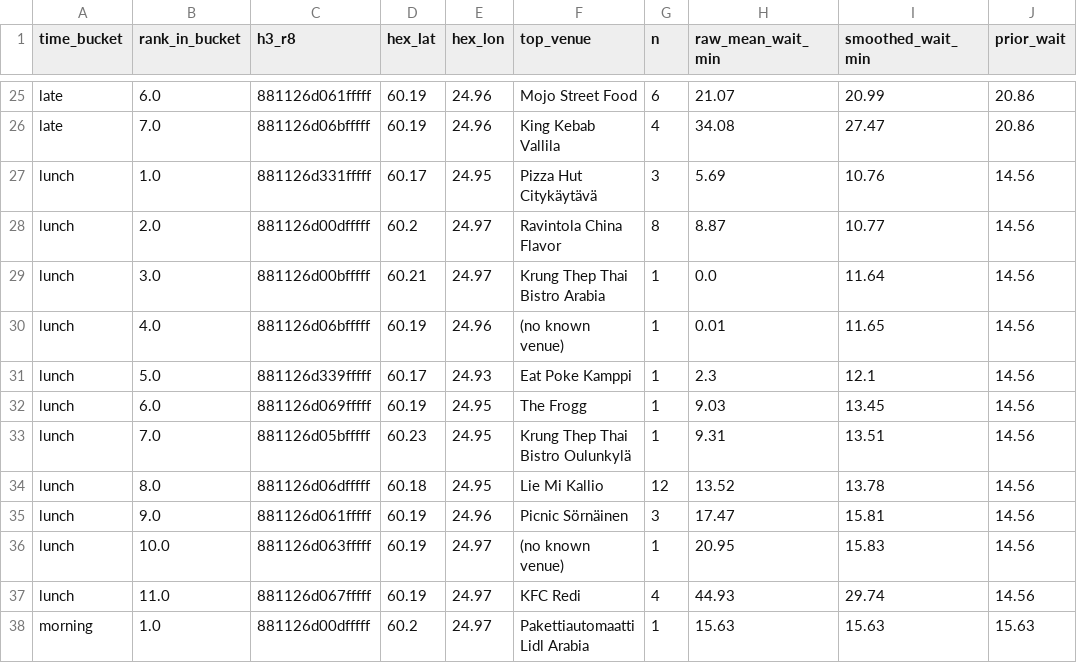
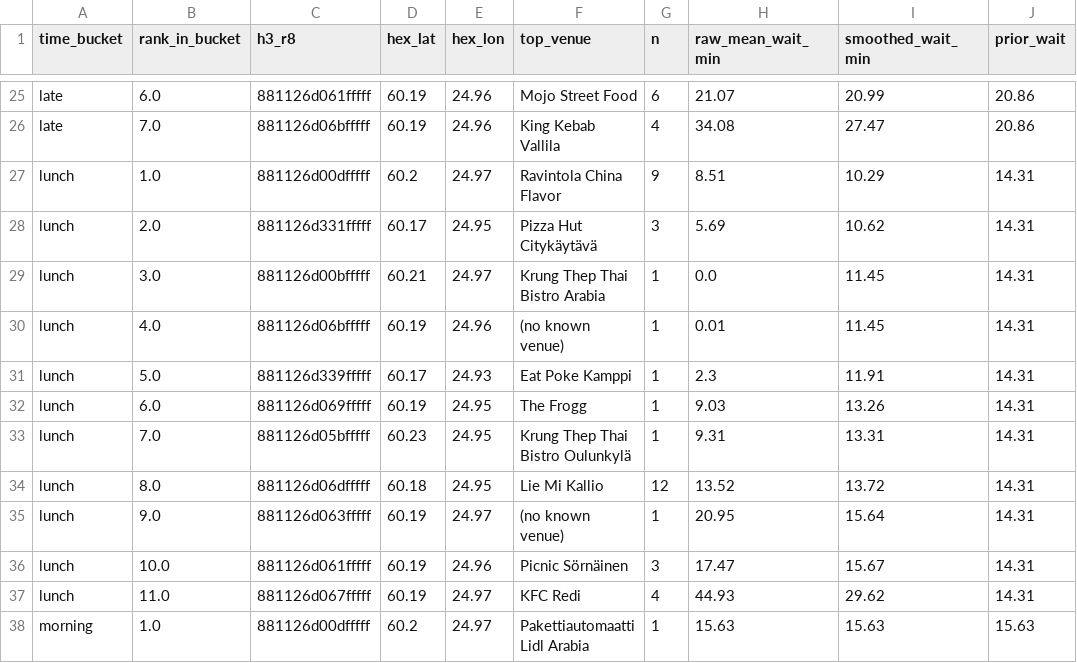
Before and after one commit to mdrifathahamed/spotorders, a CSV file: data/sample/spot_ranking.csv, drawn as a sheet; only a part is shown, gaps mark what is left out.

```diff
--- a/data/sample/spot_ranking.csv
+++ b/data/sample/spot_ranking.csv
@@ -26,13 +26,13 @@ late,6.0,881126d061fffff,60.19,24.96,Mojo Street Food,6,21.07,20.99,20.86
 late,7.0,881126d06bfffff,60.19,24.96,King Kebab Vallila,4,34.08,27.47,20.86
-lunch,1.0,881126d331fffff,60.17,24.95,Pizza Hut Citykäytävä,3,5.69,10.76,14.56
-lunch,2.0,881126d00dfffff,60.2,24.97,Ravintola China Flavor,8,8.87,10.77,14.56
-lunch,3.0,881126d00bfffff,60.21,24.97,Krung Thep Thai Bistro Arabia,1,0.0,11.64,14.56
-lunch,4.0,881126d06bfffff,60.19,24.96,(no known venue),1,0.01,11.65,14.56
-lunch,5.0,881126d339fffff,60.17,24.93,Eat Poke Kamppi,1,2.3,12.1,14.56
-lunch,6.0,881126d069fffff,60.19,24.95,The Frogg,1,9.03,13.45,14.56
-lunch,7.0,881126d05bfffff,60.23,24.95,Krung Thep Thai Bistro Oulunkylä,1,9.31,13.51,14.56
-lunch,8.0,881126d06dfffff,60.18,24.95,Lie Mi Kallio,12,13.52,13.78,14.56
-lunch,9.0,881126d061fffff,60.19,24.96,Picnic Sörnäinen,3,17.47,15.81,14.56
-lunch,10.0,881126d063fffff,60.19,24.97,(no known venue),1,20.95,15.83,14.56
-lunch,11.0,881126d067fffff,60.19,24.97,KFC Redi,4,44.93,29.74,14.56
+lunch,1.0,881126d00dfffff,60.2,24.97,Ravintola China Flavor,9,8.51,10.29,14.31
+lunch,2.0,881126d331fffff,60.17,24.95,Pizza Hut Citykäytävä,3,5.69,10.62,14.31
+lunch,3.0,881126d00bfffff,60.21,24.97,Krung Thep Thai Bistro Arabia,1,0.0,11.45,14.31
+lunch,4.0,881126d06bfffff,60.19,24.96,(no known venue),1,0.01,11.45,14.31
+lunch,5.0,881126d339fffff,60.17,24.93,Eat Poke Kamppi,1,2.3,11.91,14.31
+lunch,6.0,881126d069fffff,60.19,24.95,The Frogg,1,9.03,13.26,14.31
+lunch,7.0,881126d05bfffff,60.23,24.95,Krung Thep Thai Bistro Oulunkylä,1,9.31,13.31,14.31
+lunch,8.0,881126d06dfffff,60.18,24.95,Lie Mi Kallio,12,13.52,13.72,14.31
+lunch,9.0,881126d063fffff,60.19,24.97,(no known venue),1,20.95,15.64,14.31
+lunch,10.0,881126d061fffff,60.19,24.96,Picnic Sörnäinen,3,17.47,15.67,14.31
+lunch,11.0,881126d067fffff,60.19,24.97,KFC Redi,4,44.93,29.62,14.31
 morning,1.0,881126d00dfffff,60.2,24.97,Pakettiautomaatti Lidl Arabia,1,15.63,15.63,15.63
```
Also changed, not shown: data/sample/hex_training_table.csv, data/sample/orders_public.csv, 4 other files.
